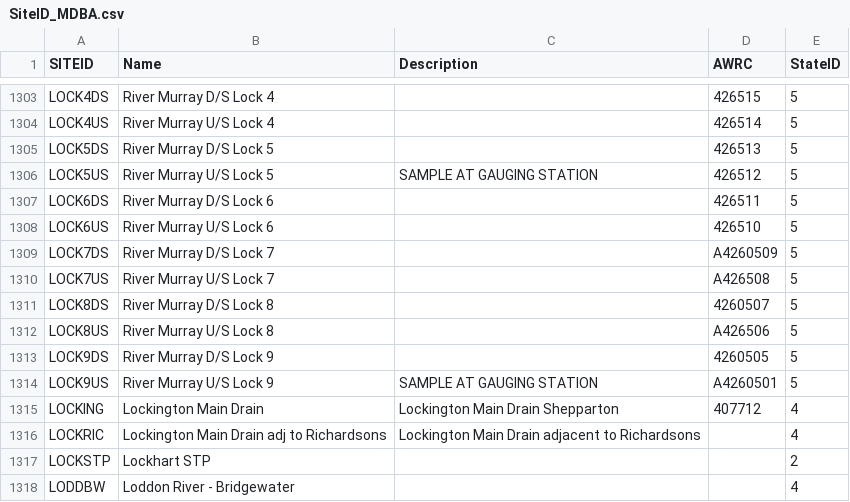
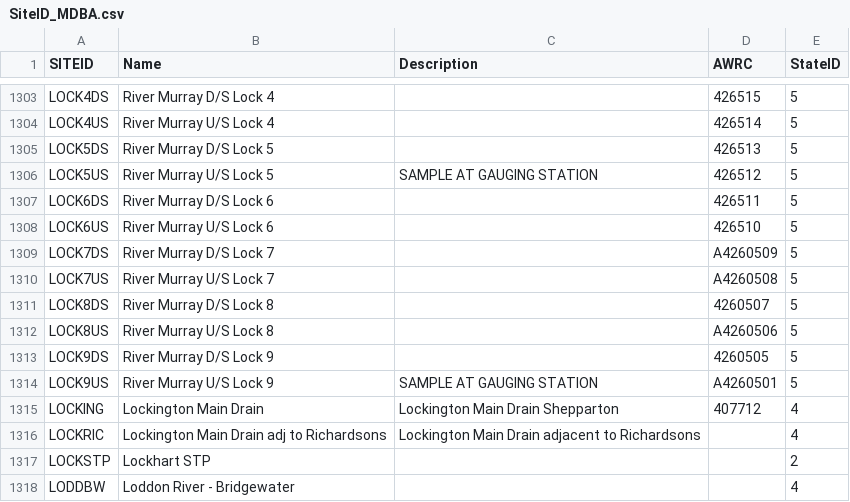
Before and after one commit to MDBAuth/EWR_tool, a CSV file: py_ewr/model_metadata/SiteID_MDBA.csv, drawn as a sheet; only a part is shown, gaps mark what is left out.

Commit message:
updated SiteID_MDBA.csv again

```diff
--- a/py_ewr/model_metadata/SiteID_MDBA.csv
+++ b/py_ewr/model_metadata/SiteID_MDBA.csv
@@ -1309,5 +1309,5 @@ LOCK6US,River Murray U/S Lock 6,,426510,5
 LOCK7DS,River Murray D/S Lock 7,,A4260509,5
-LOCK7US,River Murray U/S Lock 7,,A426508,5
+LOCK7US,River Murray U/S Lock 7,,A4260508,5
 LOCK8DS,River Murray D/S Lock 8,,4260507,5
-LOCK8US,River Murray U/S Lock 8,,A426506,5
+LOCK8US,River Murray U/S Lock 8,,A4260506,5
 LOCK9DS,River Murray D/S Lock 9,,4260505,5
```
